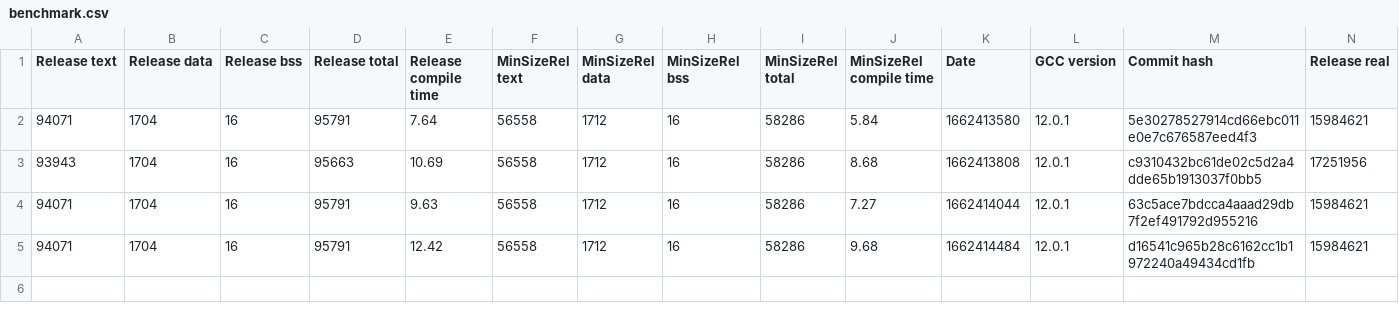
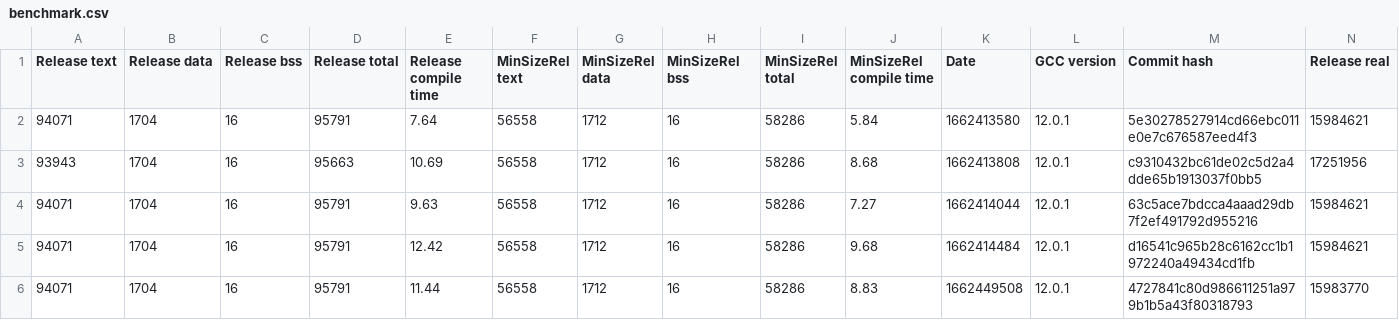
Before and after one commit to iwasz/oledgui, a CSV file: doc/benchmark.csv, drawn as a sheet; only a part is shown; rows hold the shown columns only; the diff names each change by its address in the sheet, - before the commit and + after, or states it on an @@ line.

```diff
--- a/doc/benchmark.csv
+++ b/doc/benchmark.csv
+row 6: 94071 | 1704 | 16 | 95791 | 11.44 | 56558 | 1712 | 16 | 58286 | 8.83 | 1662449508 | 12.0.1 | 4727841c80d986611251a979b1b5a43f80318793 | 15983770
```
Also changed, not shown: 3 other files.
